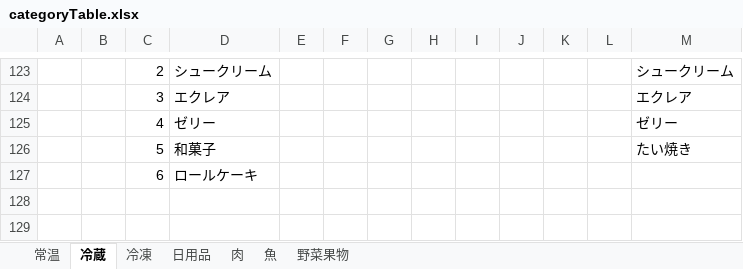
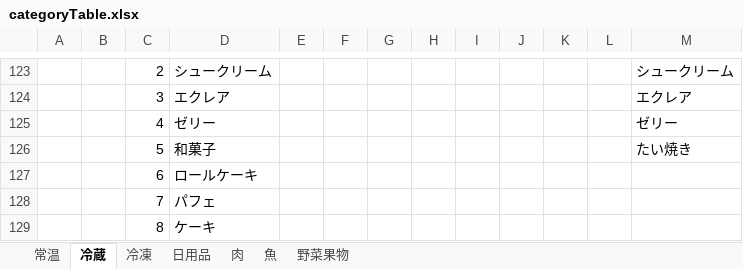
Before and after one commit to ke722i/receiptapp, an Excel workbook: tools/categoryTable.xlsx, sheet 冷蔵, drawn as a sheet; only a part is shown, gaps mark what is left out; values as stored, in another font and other column widths than the file's, no borders; the diff names each change by its address in the sheet, - before the commit and + after, or states it on an @@ line.

```diff
--- a/tools/categoryTable.xlsx (sheet 冷蔵)
+++ b/tools/categoryTable.xlsx (sheet 冷蔵)
+row 128:  |  | 7 | パフェ
+row 129:  |  | 8 | ケーキ
```
Also changed, not shown: sheet 常温, sheet 日用品, sheet 肉, sheet 冷凍, 3 other files.
